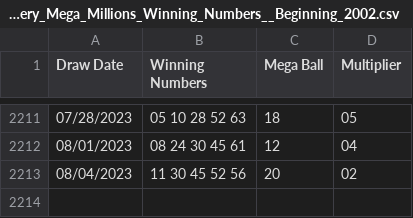
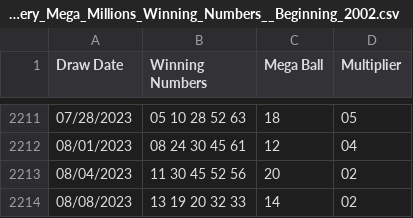
Before and after one commit to saijaibow/megabillion, a CSV file: Lottery_Mega_Millions_Winning_Numbers__Beginning_2002.csv, drawn as a sheet; only a part is shown, gaps mark what is left out.

Commit message:
added drawing for 8/8/2023

```diff
--- a/Lottery_Mega_Millions_Winning_Numbers__Beginning_2002.csv
+++ b/Lottery_Mega_Millions_Winning_Numbers__Beginning_2002.csv
@@ -2213 +2213,2 @@ Draw Date,Winning Numbers,Mega Ball,Multiplier
 08/04/2023,11 30 45 52 56,20,02
+08/08/2023,13 19 20 32 33,14,02
```
